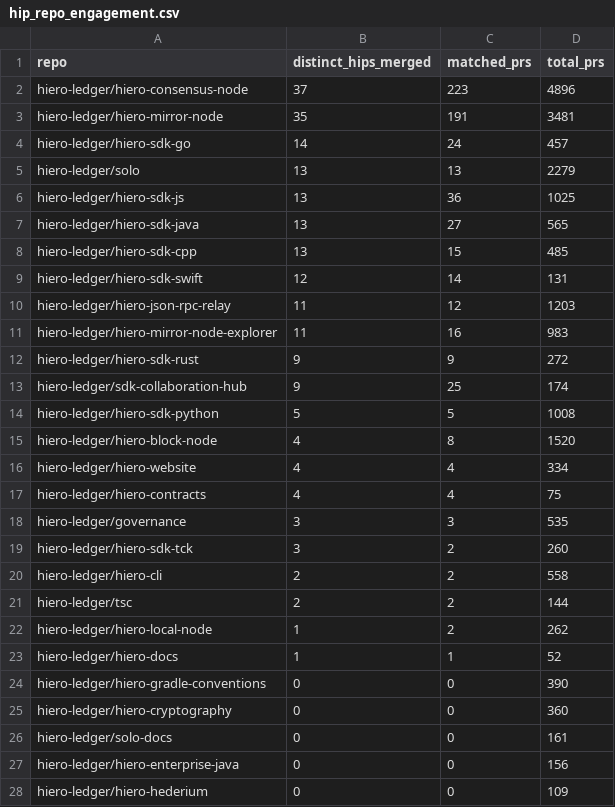
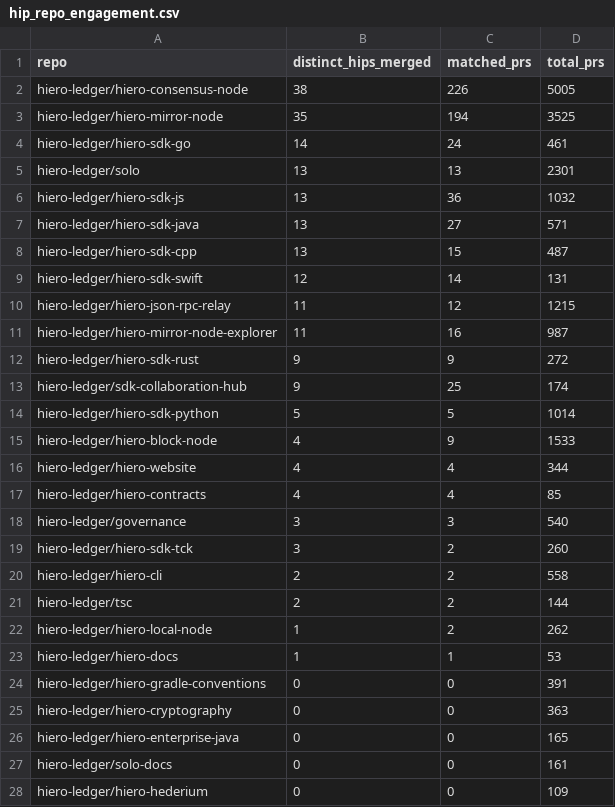
Before and after one commit to parvninama/analytics, a CSV file: api/v1/hiero-ledger/hip_repo_engagement.csv, drawn as a sheet; only a part is shown; the diff covers the shown part only.

```diff
--- a/api/v1/hiero-ledger/hip_repo_engagement.csv
+++ b/api/v1/hiero-ledger/hip_repo_engagement.csv
@@ -1,19 +1,19 @@
 repo,distinct_hips_merged,matched_prs,total_prs
-hiero-ledger/hiero-consensus-node,37,223,4896
-hiero-ledger/hiero-mirror-node,35,191,3481
-hiero-ledger/hiero-sdk-go,14,24,457
-hiero-ledger/solo,13,13,2279
-hiero-ledger/hiero-sdk-js,13,36,1025
-hiero-ledger/hiero-sdk-java,13,27,565
-hiero-ledger/hiero-sdk-cpp,13,15,485
+hiero-ledger/hiero-consensus-node,38,226,5005
+hiero-ledger/hiero-mirror-node,35,194,3525
+hiero-ledger/hiero-sdk-go,14,24,461
+hiero-ledger/solo,13,13,2301
+hiero-ledger/hiero-sdk-js,13,36,1032
+hiero-ledger/hiero-sdk-java,13,27,571
+hiero-ledger/hiero-sdk-cpp,13,15,487
 hiero-ledger/hiero-sdk-swift,12,14,131
-hiero-ledger/hiero-json-rpc-relay,11,12,1203
-hiero-ledger/hiero-mirror-node-explorer,11,16,983
+hiero-ledger/hiero-json-rpc-relay,11,12,1215
+hiero-ledger/hiero-mirror-node-explorer,11,16,987
 hiero-ledger/hiero-sdk-rust,9,9,272
 hiero-ledger/sdk-collaboration-hub,9,25,174
-hiero-ledger/hiero-sdk-python,5,5,1008
-hiero-ledger/hiero-block-node,4,8,1520
-hiero-ledger/hiero-website,4,4,334
-hiero-ledger/hiero-contracts,4,4,75
-hiero-ledger/governance,3,3,535
+hiero-ledger/hiero-sdk-python,5,5,1014
+hiero-ledger/hiero-block-node,4,9,1533
+hiero-ledger/hiero-website,4,4,344
+hiero-ledger/hiero-contracts,4,4,85
+hiero-ledger/governance,3,3,540
 hiero-ledger/hiero-sdk-tck,3,2,260
@@ -22,7 +22,7 @@ hiero-ledger/tsc,2,2,144
 hiero-ledger/hiero-local-node,1,2,262
-hiero-ledger/hiero-docs,1,1,52
-hiero-ledger/hiero-gradle-conventions,0,0,390
-hiero-ledger/hiero-cryptography,0,0,360
+hiero-ledger/hiero-docs,1,1,53
+hiero-ledger/hiero-gradle-conventions,0,0,391
+hiero-ledger/hiero-cryptography,0,0,363
+hiero-ledger/hiero-enterprise-java,0,0,165
 hiero-ledger/solo-docs,0,0,161
-hiero-ledger/hiero-enterprise-java,0,0,156
 hiero-ledger/hiero-hederium,0,0,109
```
Also changed, not shown: 1 edited cell elsewhere in this file, api/v1/hiero-ledger/hip_adoption_funnel.csv, 24 other files.
